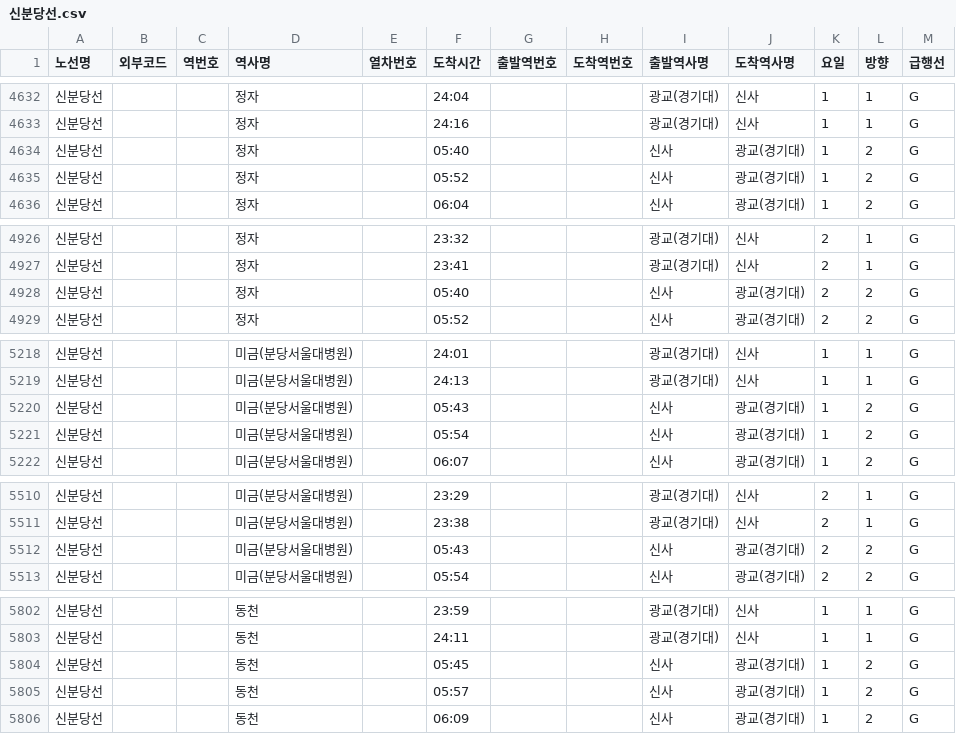
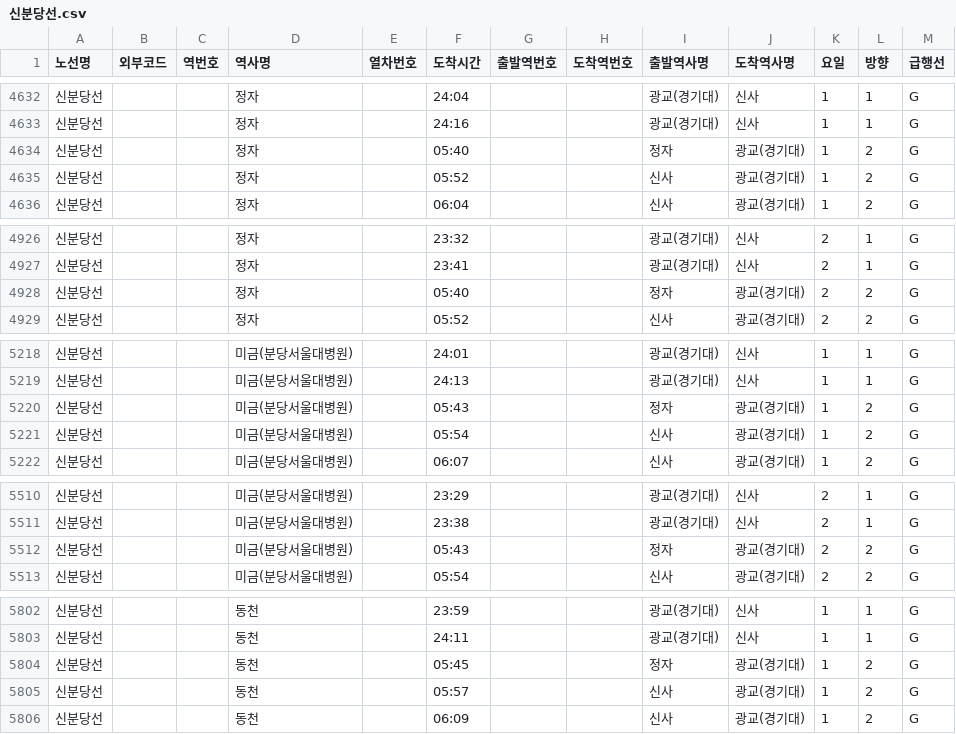
Before and after one commit to 23-1-CauCapstone-Team3/DataPreprocessing, a CSV file: train/timetable/result/신분당선.csv, drawn as a sheet; only a part is shown, gaps mark what is left out; the diff covers the shown part only.

```diff
--- a/train/timetable/result/신분당선.csv
+++ b/train/timetable/result/신분당선.csv
@@ -4633,3 +4633,3 @@
 신분당선,,,정자,,24:16,,,광교(경기대),신사,1,1,G
-신분당선,,,정자,,05:40,,,신사,광교(경기대),1,2,G
+신분당선,,,정자,,05:40,,,정자,광교(경기대),1,2,G
 신분당선,,,정자,,05:52,,,신사,광교(경기대),1,2,G
@@ -4927,3 +4927,3 @@
 신분당선,,,정자,,23:41,,,광교(경기대),신사,2,1,G
-신분당선,,,정자,,05:40,,,신사,광교(경기대),2,2,G
+신분당선,,,정자,,05:40,,,정자,광교(경기대),2,2,G
 신분당선,,,정자,,05:52,,,신사,광교(경기대),2,2,G
@@ -5219,3 +5219,3 @@
 신분당선,,,미금(분당서울대병원),,24:13,,,광교(경기대),신사,1,1,G
-신분당선,,,미금(분당서울대병원),,05:43,,,신사,광교(경기대),1,2,G
+신분당선,,,미금(분당서울대병원),,05:43,,,정자,광교(경기대),1,2,G
 신분당선,,,미금(분당서울대병원),,05:54,,,신사,광교(경기대),1,2,G
@@ -5511,3 +5511,3 @@
 신분당선,,,미금(분당서울대병원),,23:38,,,광교(경기대),신사,2,1,G
-신분당선,,,미금(분당서울대병원),,05:43,,,신사,광교(경기대),2,2,G
+신분당선,,,미금(분당서울대병원),,05:43,,,정자,광교(경기대),2,2,G
 신분당선,,,미금(분당서울대병원),,05:54,,,신사,광교(경기대),2,2,G
@@ -5803,3 +5803,3 @@
 신분당선,,,동천,,24:11,,,광교(경기대),신사,1,1,G
-신분당선,,,동천,,05:45,,,신사,광교(경기대),1,2,G
+신분당선,,,동천,,05:45,,,정자,광교(경기대),1,2,G
 신분당선,,,동천,,05:57,,,신사,광교(경기대),1,2,G
```
Also changed, not shown: 1 added row and 27 edited cells elsewhere in this file, train/timetable/result/신분당선_종점.csv, 1 other file.
